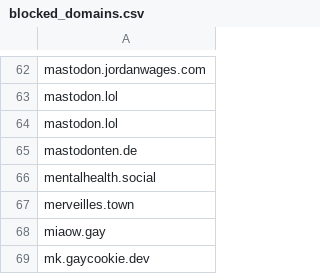
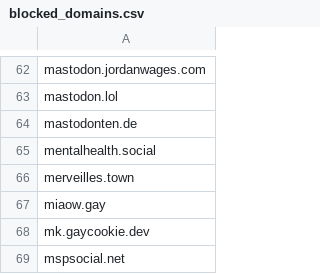
Before and after one commit to kromonos/userful_files, a CSV file: Mastodon blocks/blocked_domains.csv, drawn as a sheet; only a part is shown, gaps mark what is left out; the shorter side is filled out with more unchanged rows.

Commit message:
Remove dupes

```diff
--- a/Mastodon blocks/blocked_domains.csv
+++ b/Mastodon blocks/blocked_domains.csv
@@ -63,3 +63,2 @@ mastodon.jordanwages.com
 mastodon.lol
-mastodon.lol
 mastodonten.de
```
